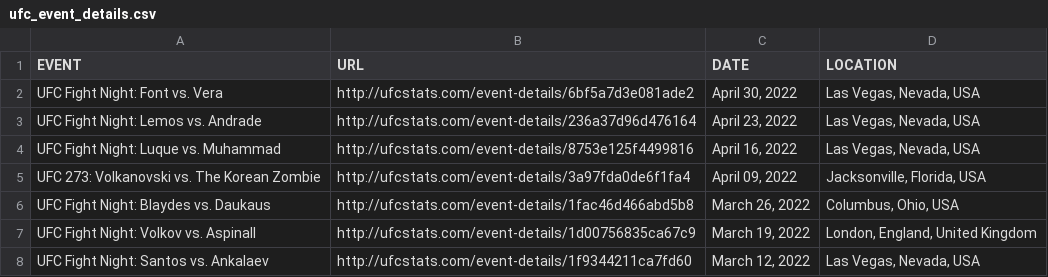
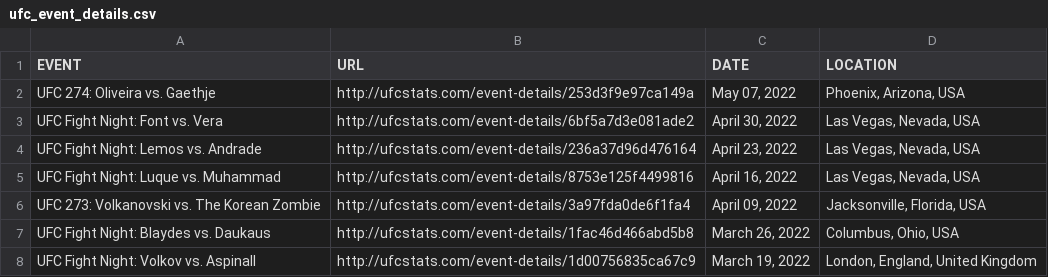
Before and after one commit to YashD5291/UFC-Stats-Scrap, a CSV file: ufc_event_details.csv, drawn as a sheet; only a part is shown; the shorter side is filled out with more unchanged rows.

```diff
--- a/ufc_event_details.csv
+++ b/ufc_event_details.csv
@@ -1,2 +1,3 @@
 EVENT,URL,DATE,LOCATION
+UFC 274: Oliveira vs. Gaethje,http://ufcstats.com/event-details/253d3f9e97ca149a,"May 07, 2022","Phoenix, Arizona, USA"
 UFC Fight Night: Font vs. Vera,http://ufcstats.com/event-details/6bf5a7d3e081ade2,"April 30, 2022","Las Vegas, Nevada, USA"
```
Also changed, not shown: ufc_fight_details.csv, 1 other file.
